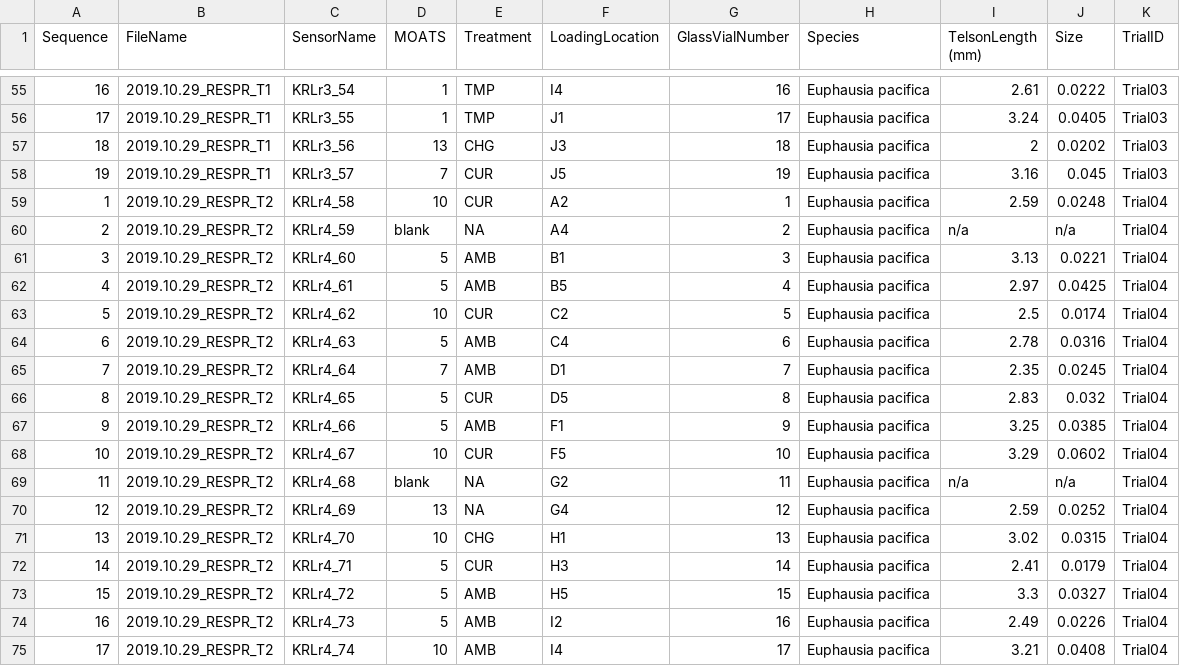
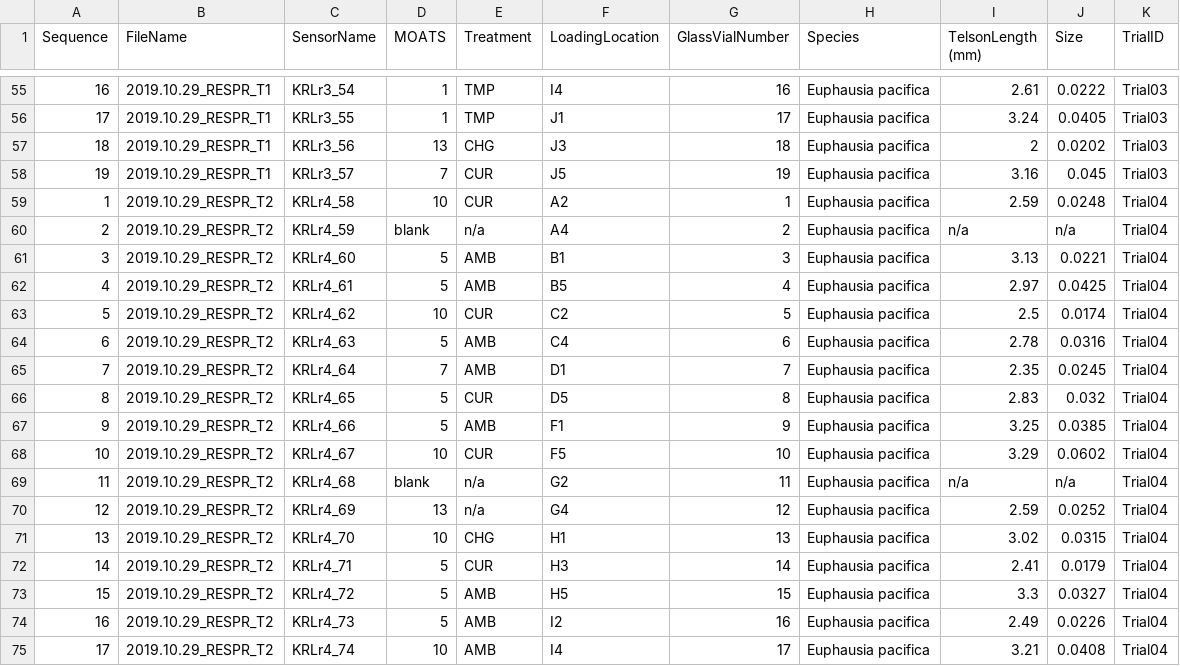
Before and after one commit to KROVINSKI/NWFSC.MUK_KRL2019respirometrySLOPES, a CSV file: RespirometryTrials_all.Animal.Info.csv, drawn as a sheet; only a part is shown, gaps mark what is left out.

Commit message:
2020.12.14 1318PST cleaning up problems in trial 04

```diff
--- a/RespirometryTrials_all.Animal.Info.csv
+++ b/RespirometryTrials_all.Animal.Info.csv
@@ -59,3 +59,3 @@ Sequence ,FileName,SensorName,MOATS,Treatment,LoadingLocation,GlassVialNumber,Sp
 1,2019.10.29_RESPR_T2,KRLr4_58             ,10,CUR,A2,1,Euphausia pacifica,2.59,0.0248,Trial04
-2,2019.10.29_RESPR_T2,KRLr4_59             ,blank,NA,A4,2,Euphausia pacifica,n/a,n/a,Trial04
+2,2019.10.29_RESPR_T2,KRLr4_59             ,blank,n/a,A4,2,Euphausia pacifica,n/a,n/a,Trial04
 3,2019.10.29_RESPR_T2,KRLr4_60             ,5,AMB,B1,3,Euphausia pacifica,3.13,0.0221,Trial04
@@ -68,4 +68,4 @@ Sequence ,FileName,SensorName,MOATS,Treatment,LoadingLocation,GlassVialNumber,Sp
 10,2019.10.29_RESPR_T2,KRLr4_67             ,10,CUR,F5,10,Euphausia pacifica,3.29,0.0602,Trial04
-11,2019.10.29_RESPR_T2,KRLr4_68             ,blank,NA,G2,11,Euphausia pacifica,n/a,n/a,Trial04
-12,2019.10.29_RESPR_T2,KRLr4_69             ,13,NA,G4,12,Euphausia pacifica,2.59,0.0252,Trial04
+11,2019.10.29_RESPR_T2,KRLr4_68             ,blank,n/a,G2,11,Euphausia pacifica,n/a,n/a,Trial04
+12,2019.10.29_RESPR_T2,KRLr4_69             ,13,n/a,G4,12,Euphausia pacifica,2.59,0.0252,Trial04
 13,2019.10.29_RESPR_T2,KRLr4_70             ,10,CHG,H1,13,Euphausia pacifica,3.02,0.0315,Trial04
```
Also changed, not shown: 4 other files.
